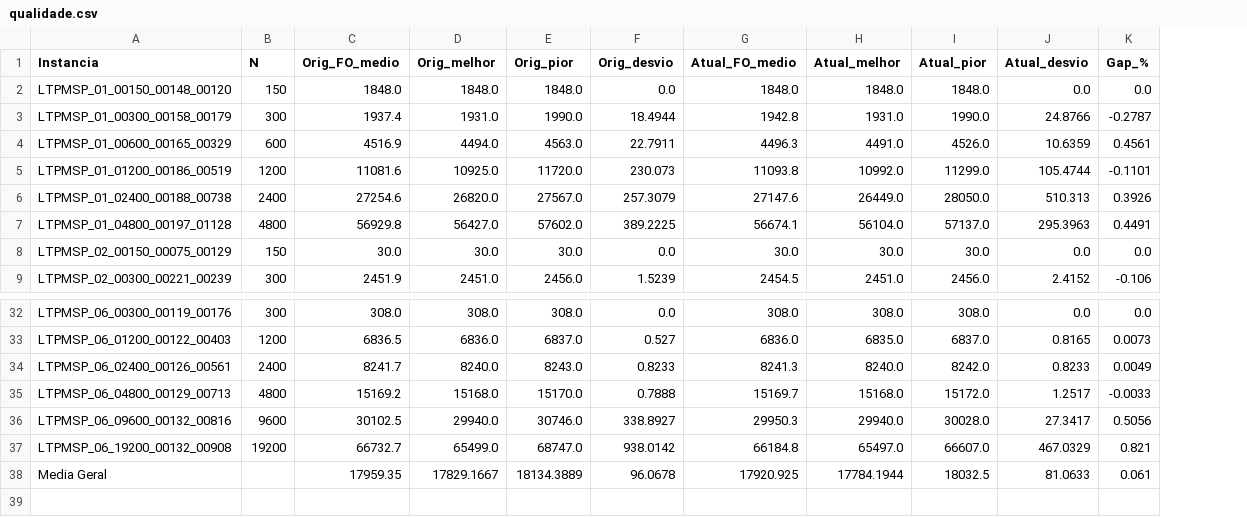
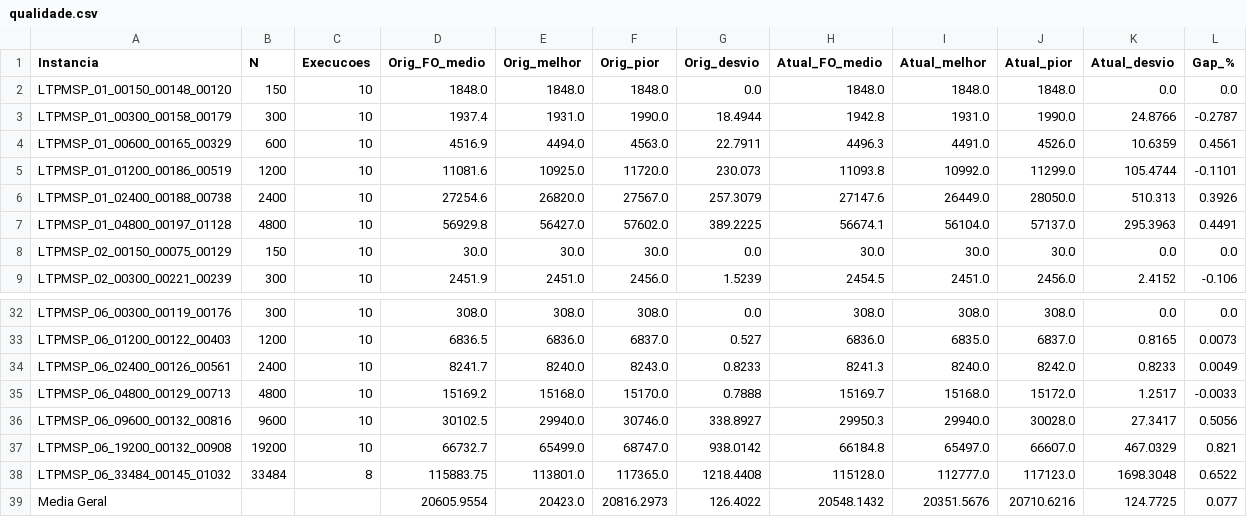
Before and after one commit to Getulio-Mendes/LTPMSP, a CSV file: tabelas_resultados/qualidade.csv, drawn as a sheet; only a part is shown, gaps mark what is left out; addresses are those after the commit; the diff names each change by its address in the sheet, - before the commit and + after, or states it on an @@ line.

```diff
--- a/tabelas_resultados/qualidade.csv
+++ b/tabelas_resultados/qualidade.csv
+column C (Execucoes), rows 2-9: all 10; rows 32-37: all 10
+row 38: LTPMSP_06_33484_00145_01032 | 33484 | 8 | 115883.75 | 113801.0 | 117365.0 | 1218.4408 | 115128.0 | 112777.0 | 117123.0 | 1698.3048 | 0.6522
-D39 (Orig_FO_medio): 17959.35
+D39 (Orig_FO_medio): 20605.9554
-E39 (Orig_melhor): 17829.1667
+E39 (Orig_melhor): 20423.0
-F39 (Orig_pior): 18134.3889
+F39 (Orig_pior): 20816.2973
-G39 (Orig_desvio): 96.0678
+G39 (Orig_desvio): 126.4022
-H39 (Atual_FO_medio): 17920.925
+H39 (Atual_FO_medio): 20548.1432
-I39 (Atual_melhor): 17784.1944
+I39 (Atual_melhor): 20351.5676
-J39 (Atual_pior): 18032.5
+J39 (Atual_pior): 20710.6216
-K39 (Atual_desvio): 81.0633
+K39 (Atual_desvio): 124.7725
-L39 (Gap_%): 0.061
+L39 (Gap_%): 0.077
```
Also changed, not shown: tabelas_resultados/literatura.csv, tabelas_resultados/sintese_porte.csv, 8 other files.
